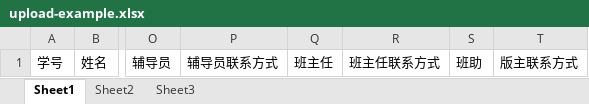
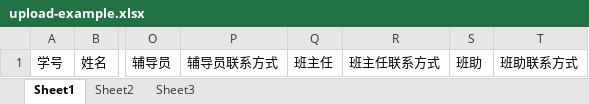
Before and after one commit to ZLBer/freshmansystem, an Excel workbook: web/admin/upload-example.xlsx, sheet Sheet1, drawn as a sheet; only a part is shown, gaps mark what is left out; values as stored, in another font and other column widths than the file's, no borders; the diff names each change by its address in the sheet, - before the commit and + after, or states it on an @@ line.

```diff
--- a/web/admin/upload-example.xlsx (sheet Sheet1)
+++ b/web/admin/upload-example.xlsx (sheet Sheet1)
-T1: 版主联系方式
+T1: 班助联系方式
```
Also changed, not shown: 2 other files.
